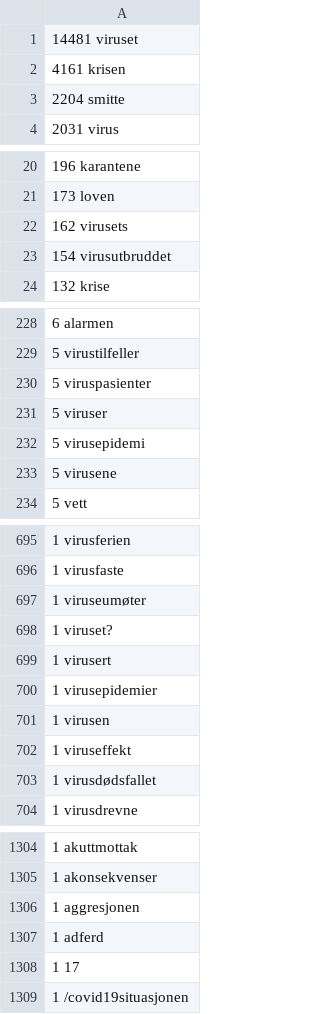
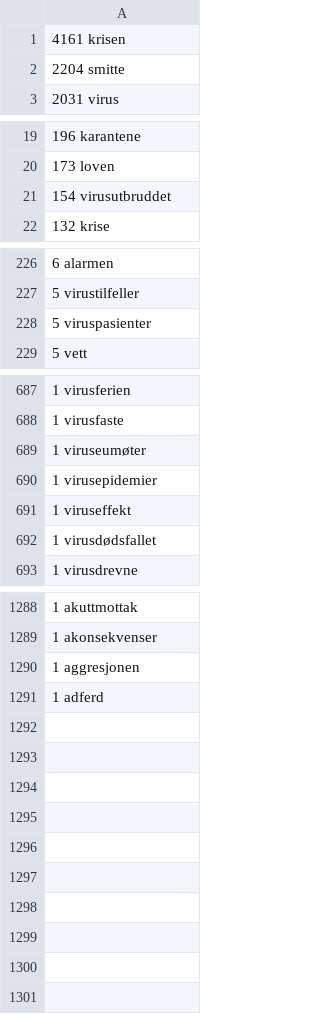
Before and after one commit to clarino/corona, a CSV file: korona-freq.csv, drawn as a sheet; only a part is shown, gaps mark what is left out; the diff covers the shown part only.

```diff
--- a/korona-freq.csv
+++ b/korona-freq.csv
@@ -1,2 +1 @@
-14481 viruset
 4161 krisen
@@ -21,3 +20,2 @@
  173 loven
- 162 virusets
  154 virusutbruddet
@@ -230,5 +228,2 @@
    5 viruspasienter
-   5 viruser
-   5 virusepidemi
-   5 virusene
    5 vett
@@ -697,6 +689,3 @@
    1 viruseumøter
-   1 viruset?
-   1 virusert
    1 virusepidemier
-   1 virusen
    1 viruseffekt
@@ -1307,3 +1291 @@
    1 adferd
-   1 17
-   1 /covid19situasjonen
```
Also changed, not shown: 1 added row, 9 removed rows and 1 edited cell elsewhere in this file, korona-compounds.csv, 1 other file.
